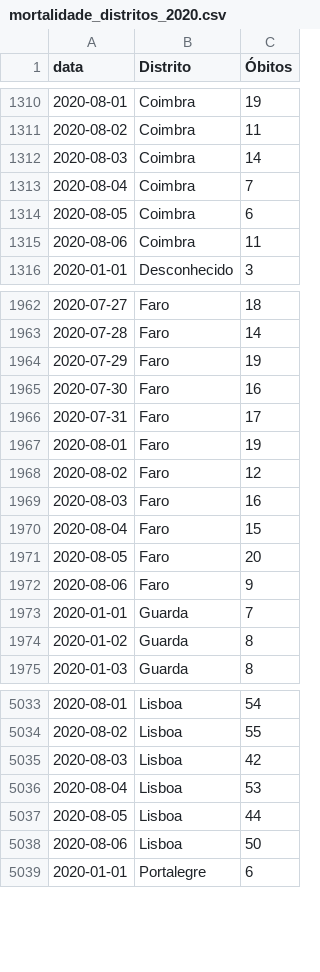
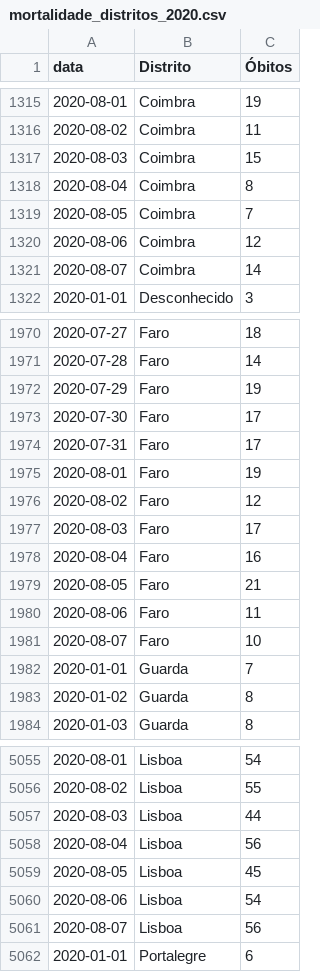
Before and after one commit to covid19pt/covid-19-pt-data, a CSV file: mortalidade_distritos_2020.csv, drawn as a sheet; only a part is shown, gaps mark what is left out; the diff covers the shown part only.

```diff
--- a/mortalidade_distritos_2020.csv
+++ b/mortalidade_distritos_2020.csv
@@ -1311,6 +1316,7 @@ data,Distrito,Óbitos
 2020-08-02,Coimbra,11
-2020-08-03,Coimbra,14
-2020-08-04,Coimbra,7
-2020-08-05,Coimbra,6
-2020-08-06,Coimbra,11
+2020-08-03,Coimbra,15
+2020-08-04,Coimbra,8
+2020-08-05,Coimbra,7
+2020-08-06,Coimbra,12
+2020-08-07,Coimbra,14
 2020-01-01,Desconhecido,3
@@ -1964,3 +1972,3 @@ data,Distrito,Óbitos
 2020-07-29,Faro,19
-2020-07-30,Faro,16
+2020-07-30,Faro,17
 2020-07-31,Faro,17
@@ -1968,6 +1976,7 @@ data,Distrito,Óbitos
 2020-08-02,Faro,12
-2020-08-03,Faro,16
-2020-08-04,Faro,15
-2020-08-05,Faro,20
-2020-08-06,Faro,9
+2020-08-03,Faro,17
+2020-08-04,Faro,16
+2020-08-05,Faro,21
+2020-08-06,Faro,11
+2020-08-07,Faro,10
 2020-01-01,Guarda,7
@@ -5034,6 +5056,7 @@ data,Distrito,Óbitos
 2020-08-02,Lisboa,55
-2020-08-03,Lisboa,42
-2020-08-04,Lisboa,53
-2020-08-05,Lisboa,44
-2020-08-06,Lisboa,50
+2020-08-03,Lisboa,44
+2020-08-04,Lisboa,56
+2020-08-05,Lisboa,45
+2020-08-06,Lisboa,54
+2020-08-07,Lisboa,56
 2020-01-01,Portalegre,6
```
Also changed, not shown: 28 added rows and 30 edited cells elsewhere in this file, mortalidade.csv, mortalidade_grupo_etario_2020.csv, 1 other file.
